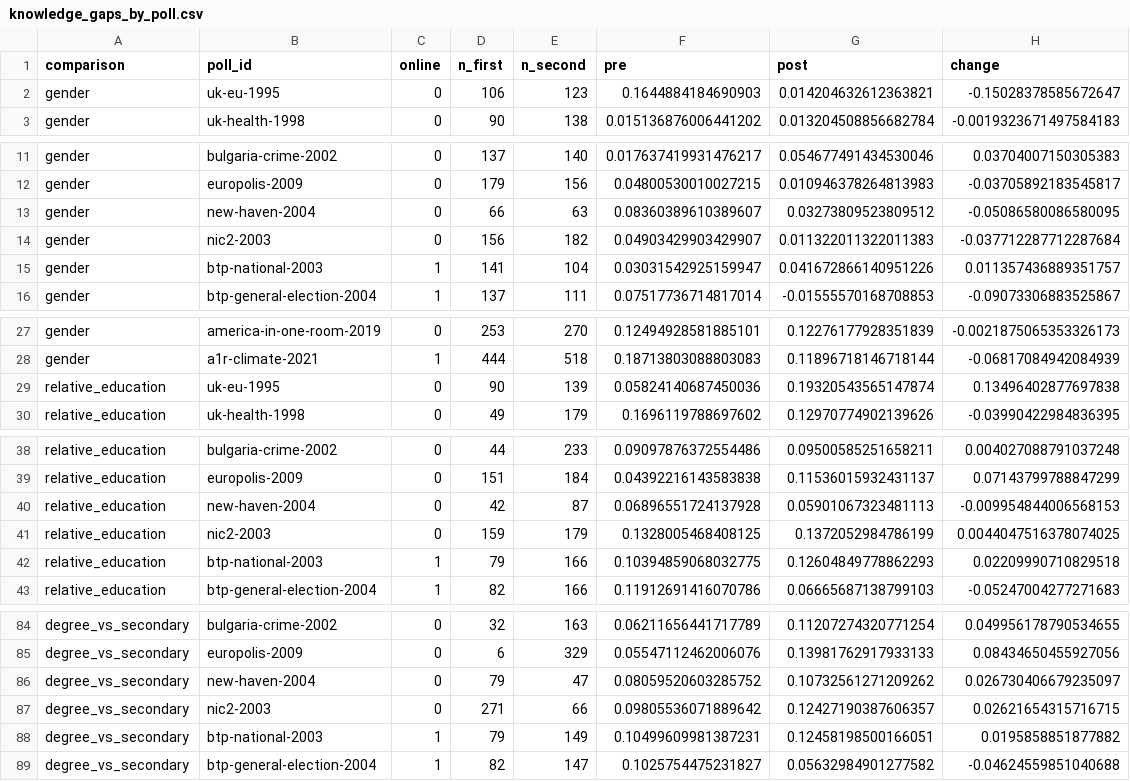
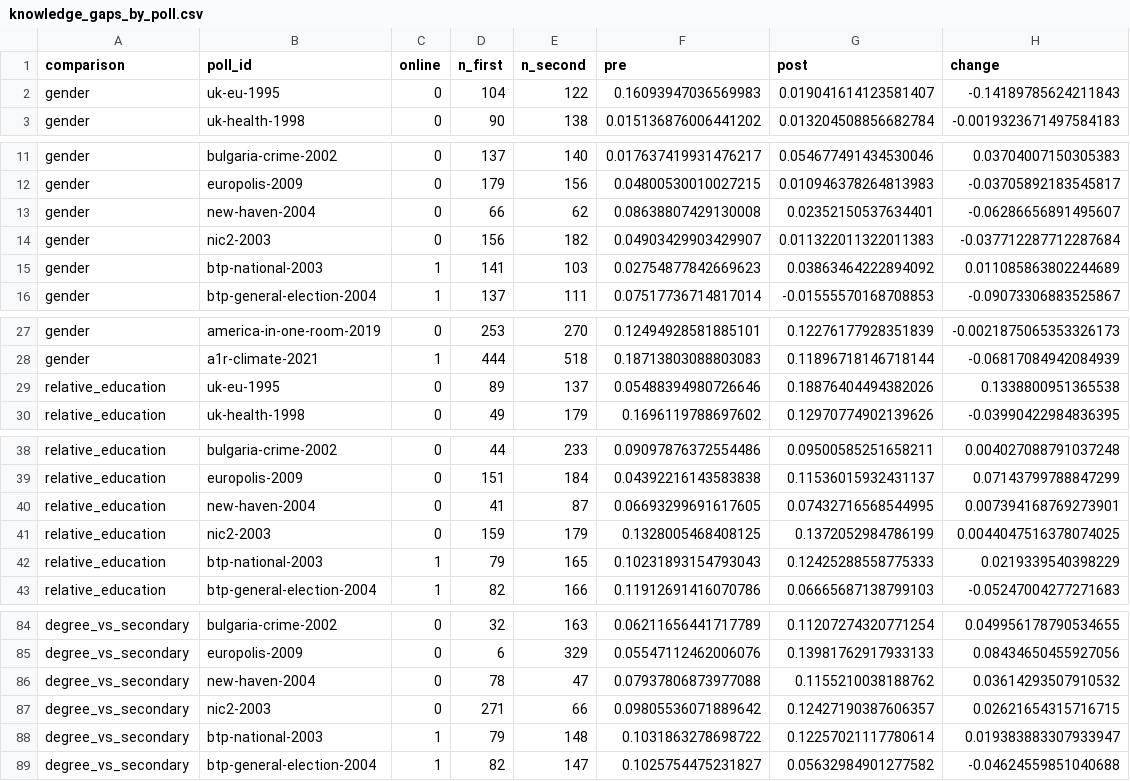
Before and after one commit to soodoku/dp-learning, a CSV file: tabs/knowledge_gaps_by_poll.csv, drawn as a sheet; only a part is shown, gaps mark what is left out; the diff covers the shown part only.

```diff
--- a/tabs/knowledge_gaps_by_poll.csv
+++ b/tabs/knowledge_gaps_by_poll.csv
@@ -1,3 +1,3 @@
 comparison,poll_id,online,n_first,n_second,pre,post,change
-gender,uk-eu-1995,0,106,123,0.1644884184690903,0.014204632612363821,-0.15028378585672647
+gender,uk-eu-1995,0,104,122,0.16093947036569983,0.019041614123581407,-0.14189785624211843
 gender,uk-health-1998,0,90,138,0.015136876006441202,0.013204508856682784,-0.0019323671497584183
@@ -12,5 +12,5 @@ gender,bulgaria-crime-2002,0,137,140,0.017637419931476217,0.054677491434530046,0
 gender,europolis-2009,0,179,156,0.04800530010027215,0.010946378264813983,-0.03705892183545817
-gender,new-haven-2004,0,66,63,0.08360389610389607,0.03273809523809512,-0.05086580086580095
+gender,new-haven-2004,0,66,62,0.08638807429130008,0.02352150537634401,-0.06286656891495607
 gender,nic2-2003,0,156,182,0.04903429903429907,0.011322011322011383,-0.037712287712287684
-gender,btp-national-2003,1,141,104,0.03031542925159947,0.041672866140951226,0.011357436889351757
+gender,btp-national-2003,1,141,103,0.02754877842669623,0.03863464222894092,0.011085863802244689
 gender,btp-general-election-2004,1,137,111,0.07517736714817014,-0.01555570168708853,-0.09073306883525867
@@ -28,3 +28,3 @@ gender,america-in-one-room-2019,0,253,270,0.12494928581885101,0.1227617792835183
 gender,a1r-climate-2021,1,444,518,0.18713803088803083,0.11896718146718144,-0.06817084942084939
-relative_education,uk-eu-1995,0,90,139,0.05824140687450036,0.19320543565147874,0.13496402877697838
+relative_education,uk-eu-1995,0,89,137,0.05488394980726646,0.18876404494382026,0.1338800951365538
 relative_education,uk-health-1998,0,49,179,0.1696119788697602,0.12970774902139626,-0.03990422984836395
@@ -39,5 +39,5 @@ relative_education,bulgaria-crime-2002,0,44,233,0.09097876372554486,0.0950058525
 relative_education,europolis-2009,0,151,184,0.04392216143583838,0.11536015932431137,0.07143799788847299
-relative_education,new-haven-2004,0,42,87,0.06896551724137928,0.05901067323481113,-0.009954844006568153
+relative_education,new-haven-2004,0,41,87,0.06693299691617605,0.07432716568544995,0.007394168769273901
 relative_education,nic2-2003,0,159,179,0.1328005468408125,0.1372052984786199,0.0044047516378074025
-relative_education,btp-national-2003,1,79,166,0.10394859068032775,0.12604849778862293,0.02209990710829518
+relative_education,btp-national-2003,1,79,165,0.10231893154793043,0.12425288558775333,0.0219339540398229
 relative_education,btp-general-election-2004,1,82,166,0.11912691416070786,0.06665687138799103,-0.05247004277271683
@@ -85,5 +85,5 @@ degree_vs_secondary,bulgaria-crime-2002,0,32,163,0.06211656441717789,0.112072743
 degree_vs_secondary,europolis-2009,0,6,329,0.05547112462006076,0.13981762917933133,0.08434650455927056
-degree_vs_secondary,new-haven-2004,0,79,47,0.08059520603285752,0.10732561271209262,0.026730406679235097
+degree_vs_secondary,new-haven-2004,0,78,47,0.07937806873977088,0.1155210038188762,0.03614293507910532
 degree_vs_secondary,nic2-2003,0,271,66,0.09805536071889642,0.12427190387606357,0.02621654315716715
-degree_vs_secondary,btp-national-2003,1,79,149,0.10499609981387231,0.12458198500166051,0.0195858851877882
+degree_vs_secondary,btp-national-2003,1,79,148,0.1031863278698722,0.12257021117780614,0.019383883307933947
 degree_vs_secondary,btp-general-election-2004,1,82,147,0.1025754475231827,0.05632984901277582,-0.04624559851040688
```
Also changed, not shown: 12 edited cells elsewhere in this file, tabs/attrition_recruitment.csv, tabs/control_learning.csv, 35 other files.
